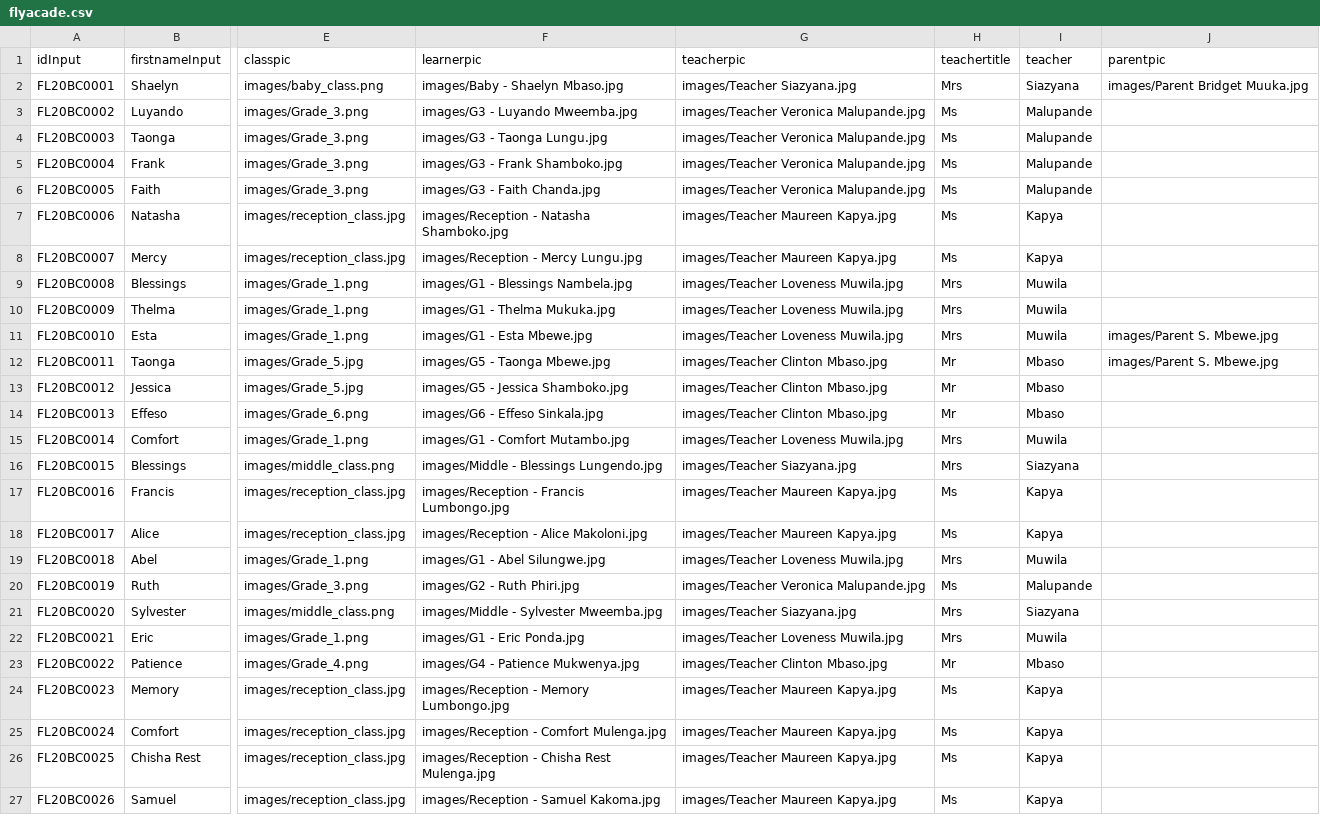
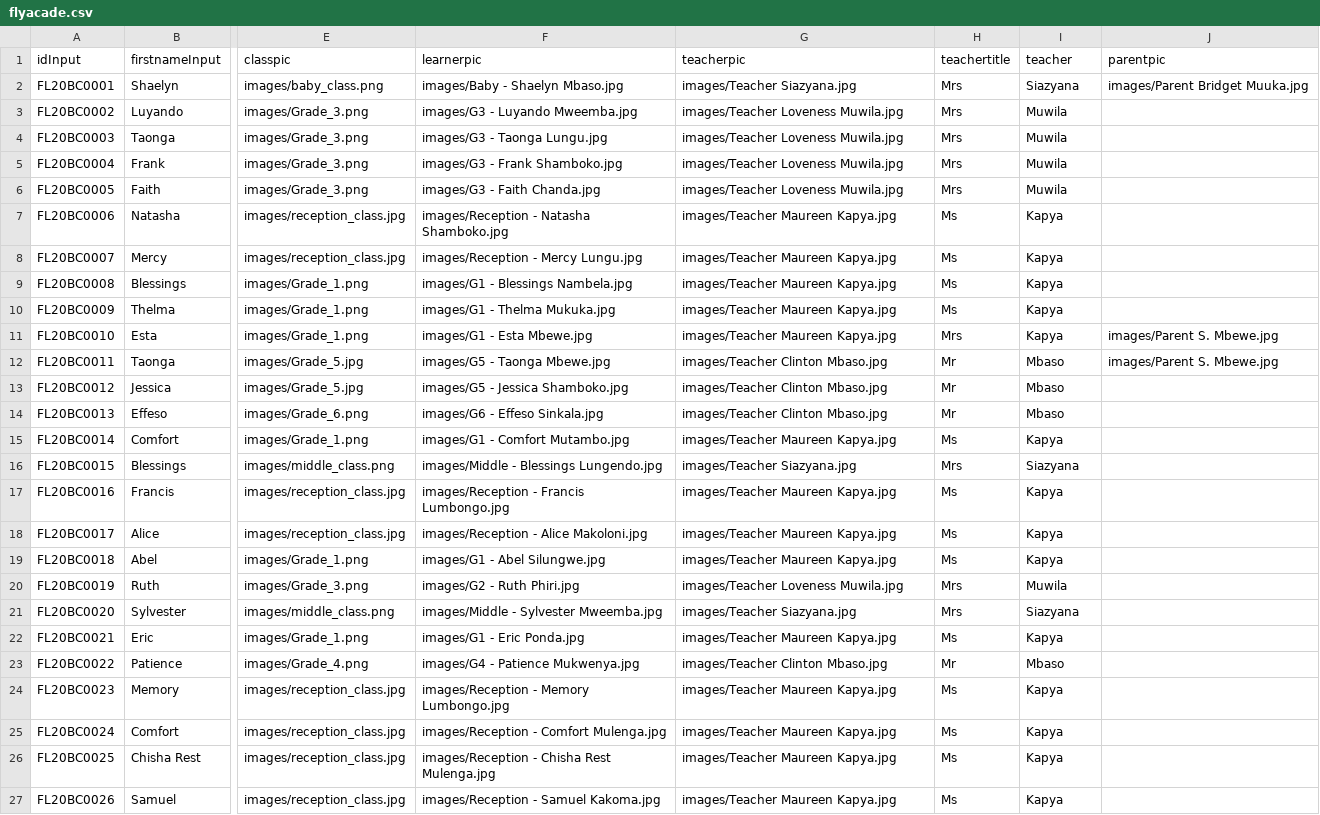
Before and after one commit to clintonmbaso/flyacade, a CSV file: flyacade.csv, drawn as a sheet; only a part is shown, gaps mark what is left out; the diff covers the shown part only; the diff names each change by its address in the sheet, - before the commit and + after, or states it on an @@ line.

Commit message:
Update flyacade.csv

```diff
--- a/flyacade.csv
+++ b/flyacade.csv
-G3:G6 (teacherpic): images/Teacher Veronica Malupande.jpg
+G3:G6 (teacherpic): images/Teacher Loveness Muwila.jpg
-H3:H6 (teachertitle): Ms
+H3:H6 (teachertitle): Mrs
-I3:I6 (teacher): Malupande
+I3:I6 (teacher): Muwila
-G9:G11 (teacherpic): images/Teacher Loveness Muwila.jpg
+G9:G11 (teacherpic): images/Teacher Maureen Kapya.jpg
-H9:H10 (teachertitle): Mrs
+H9:H10 (teachertitle): Ms
-I9:I11 (teacher): Muwila
+I9:I11 (teacher): Kapya
-G15 (teacherpic): images/Teacher Loveness Muwila.jpg
+G15 (teacherpic): images/Teacher Maureen Kapya.jpg
-H15 (teachertitle): Mrs
+H15 (teachertitle): Ms
-I15 (teacher): Muwila
+I15 (teacher): Kapya
-G19 (teacherpic): images/Teacher Loveness Muwila.jpg
+G19 (teacherpic): images/Teacher Maureen Kapya.jpg
-H19 (teachertitle): Mrs
+H19 (teachertitle): Ms
-I19 (teacher): Muwila
+I19 (teacher): Kapya
-G20 (teacherpic): images/Teacher Veronica Malupande.jpg
+G20 (teacherpic): images/Teacher Loveness Muwila.jpg
-H20 (teachertitle): Ms
+H20 (teachertitle): Mrs
-I20 (teacher): Malupande
+I20 (teacher): Muwila
-G22 (teacherpic): images/Teacher Loveness Muwila.jpg
+G22 (teacherpic): images/Teacher Maureen Kapya.jpg
-H22 (teachertitle): Mrs
+H22 (teachertitle): Ms
-I22 (teacher): Muwila
+I22 (teacher): Kapya
```
Also changed, not shown: 42 edited cells elsewhere in this file.
